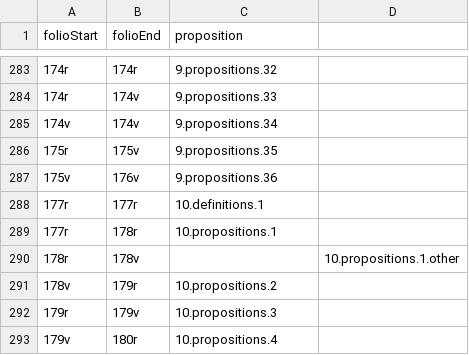
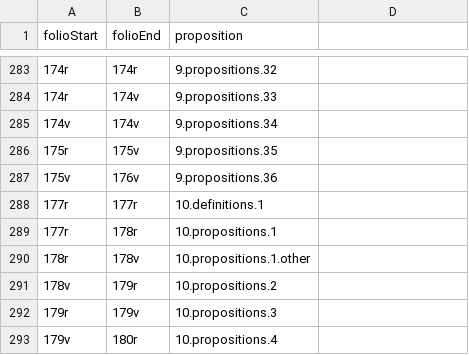
Before and after one commit to HCMID/schemata, a CSV file: D'Orville_folioToProposition.csv, drawn as a sheet; only a part is shown, gaps mark what is left out.

Commit message:
Update D'Orville_folioToProposition.csv

```diff
--- a/D'Orville_folioToProposition.csv
+++ b/D'Orville_folioToProposition.csv
@@ -289,3 +289,3 @@ folioStart,folioEnd,proposition
 177r,178r,10.propositions.1
-178r,178v,,10.propositions.1.other
+178r,178v,10.propositions.1.other
 178v,179r,10.propositions.2
```
